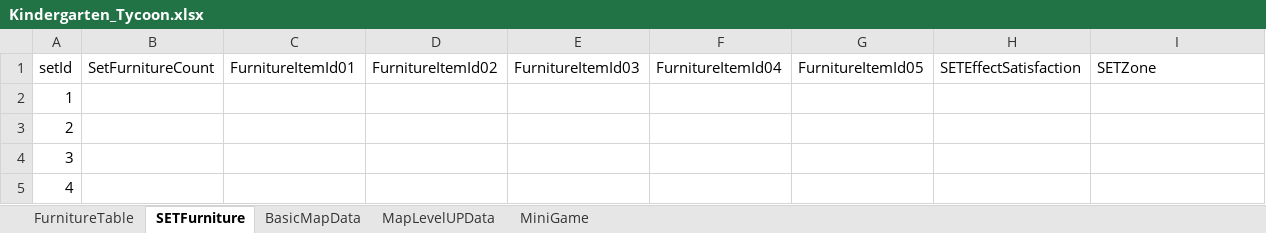
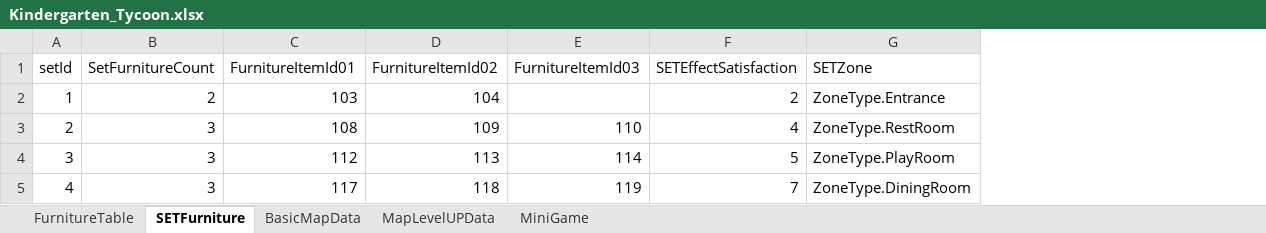
Before and after one commit to YeonJ-K/Kindergarten_Tycoon, an Excel workbook: Assets/DataTable/Kindergarten_Tycoon.xlsx, sheet SETFurniture, drawn as a sheet; values as stored, in another font and other column widths than the file's, no borders; removed rows and columns are numbered as before the commit, all else as after; the diff names each change by its address in the sheet, - before the commit and + after, or states it on an @@ line.

```diff
--- a/Assets/DataTable/Kindergarten_Tycoon.xlsx (sheet SETFurniture)
+++ b/Assets/DataTable/Kindergarten_Tycoon.xlsx (sheet SETFurniture)
-column F (FurnitureItemId04), empty
-column G (FurnitureItemId05), empty
-B2 (SetFurnitureCount): (empty)
+B2 (SetFurnitureCount): 2
-C2 (FurnitureItemId01): (empty)
+C2 (FurnitureItemId01): 103
-D2 (FurnitureItemId02): (empty)
+D2 (FurnitureItemId02): 104
-F2 (SETEffectSatisfaction): (empty)
+F2 (SETEffectSatisfaction): 2
-G2 (SETZone): (empty)
+G2 (SETZone): ZoneType.Entrance
-B3:B5 (SetFurnitureCount): (empty)
+B3:B5 (SetFurnitureCount): 3
-C3 (FurnitureItemId01): (empty)
+C3 (FurnitureItemId01): 108
-D3 (FurnitureItemId02): (empty)
+D3 (FurnitureItemId02): 109
-E3 (FurnitureItemId03): (empty)
+E3 (FurnitureItemId03): 110
-F3 (SETEffectSatisfaction): (empty)
+F3 (SETEffectSatisfaction): 4
-G3 (SETZone): (empty)
+G3 (SETZone): ZoneType.RestRoom
-C4 (FurnitureItemId01): (empty)
+C4 (FurnitureItemId01): 112
-D4 (FurnitureItemId02): (empty)
+D4 (FurnitureItemId02): 113
-E4 (FurnitureItemId03): (empty)
+E4 (FurnitureItemId03): 114
-F4 (SETEffectSatisfaction): (empty)
+F4 (SETEffectSatisfaction): 5
-G4 (SETZone): (empty)
+G4 (SETZone): ZoneType.PlayRoom
-C5 (FurnitureItemId01): (empty)
+C5 (FurnitureItemId01): 117
-D5 (FurnitureItemId02): (empty)
+D5 (FurnitureItemId02): 118
-E5 (FurnitureItemId03): (empty)
+E5 (FurnitureItemId03): 119
-F5 (SETEffectSatisfaction): (empty)
+F5 (SETEffectSatisfaction): 7
-G5 (SETZone): (empty)
+G5 (SETZone): ZoneType.DiningRoom
```
Also changed, not shown: sheet FurnitureTable, sheet BasicMapData, 32 other files.
